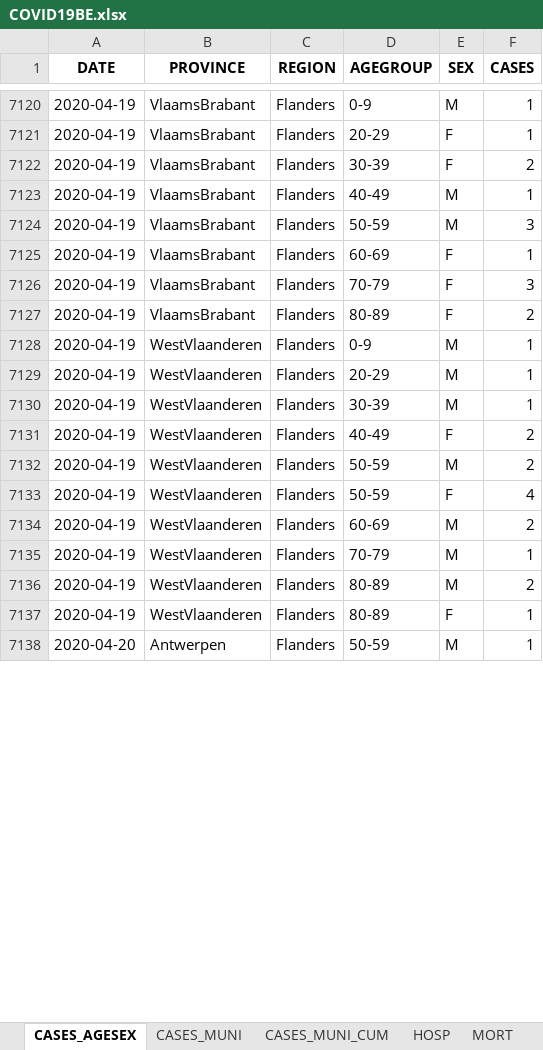
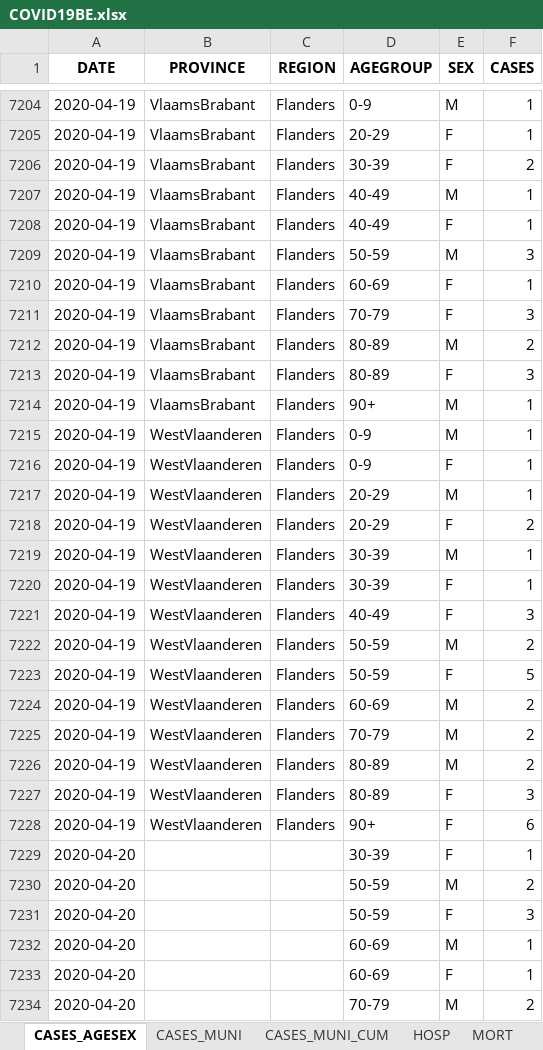
Before and after one commit to MNiko97/ECAM, an Excel workbook: 2BA/Informatic/res/COVID19BE.xlsx, sheet CASES_AGESEX, drawn as a sheet; only a part is shown, gaps mark what is left out; the shorter side is filled out with more unchanged rows; values as stored, in another font and other column widths than the file's, no borders; addresses are those after the commit; the diff covers the shown part only; the diff names each change by its address in the sheet, - before the commit and + after, or states it on an @@ line.

```diff
--- a/2BA/Informatic/res/COVID19BE.xlsx (sheet CASES_AGESEX)
+++ b/2BA/Informatic/res/COVID19BE.xlsx (sheet CASES_AGESEX)
+row 7208: 2020-04-19 | VlaamsBrabant | Flanders | 40-49 | F | 1
-E7212 (SEX): F
+E7212 (SEX): M
+row 7213: 2020-04-19 | VlaamsBrabant | Flanders | 80-89 | F | 3
+row 7214: 2020-04-19 | VlaamsBrabant | Flanders | 90+ | M | 1
+row 7216: 2020-04-19 | WestVlaanderen | Flanders | 0-9 | F | 1
+row 7218: 2020-04-19 | WestVlaanderen | Flanders | 20-29 | F | 2
+row 7220: 2020-04-19 | WestVlaanderen | Flanders | 30-39 | F | 1
-F7221 (CASES): 2
+F7221 (CASES): 3
-F7223 (CASES): 4
+F7223 (CASES): 5
-F7225 (CASES): 1
+F7225 (CASES): 2
-F7227 (CASES): 1
+F7227 (CASES): 3
+row 7228: 2020-04-19 | WestVlaanderen | Flanders | 90+ | F | 6
+row 7229: 2020-04-20 |  |  | 30-39 | F | 1
+row 7230: 2020-04-20 |  |  | 50-59 | M | 2
+row 7231: 2020-04-20 |  |  | 50-59 | F | 3
+row 7232: 2020-04-20 |  |  | 60-69 | M | 1
+row 7233: 2020-04-20 |  |  | 60-69 | F | 1
+row 7234: 2020-04-20 |  |  | 70-79 | M | 2
```
Also changed, not shown: 213 added rows and 168 edited cells elsewhere in this sheet, sheet CASES_MUNI, sheet CASES_MUNI_CUM, sheet MORT, sheet HOSP, sheet TESTS, 2 other files.
